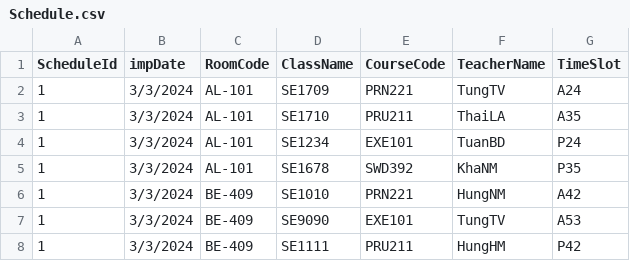
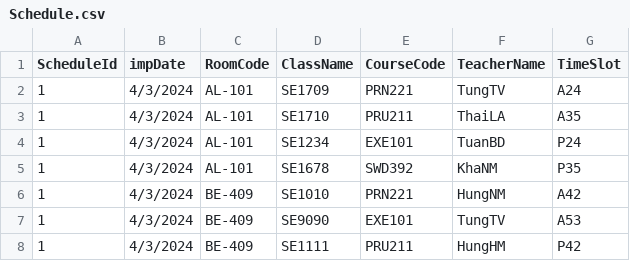
Before and after one commit to TungTran17/Project_PRN221_Schedule, a CSV file: Project_PRN221_Schedule/Schedule.csv, drawn as a sheet.

```diff
--- a/Project_PRN221_Schedule/Schedule.csv
+++ b/Project_PRN221_Schedule/Schedule.csv
@@ -1,8 +1,8 @@
 ScheduleId,impDate,RoomCode,ClassName,CourseCode,TeacherName,TimeSlot
-1,3/3/2024,AL-101,SE1709,PRN221,TungTV,A24
-1,3/3/2024,AL-101,SE1710,PRU211,ThaiLA,A35
-1,3/3/2024,AL-101,SE1234,EXE101,TuanBD,P24
-1,3/3/2024,AL-101,SE1678,SWD392,KhaNM,P35
-1,3/3/2024,BE-409,SE1010,PRN221,HungNM,A42
-1,3/3/2024,BE-409,SE9090,EXE101,TungTV,A53
-1,3/3/2024,BE-409,SE1111,PRU211,HungHM,P42
+1,4/3/2024,AL-101,SE1709,PRN221,TungTV,A24
+1,4/3/2024,AL-101,SE1710,PRU211,ThaiLA,A35
+1,4/3/2024,AL-101,SE1234,EXE101,TuanBD,P24
+1,4/3/2024,AL-101,SE1678,SWD392,KhaNM,P35
+1,4/3/2024,BE-409,SE1010,PRN221,HungNM,A42
+1,4/3/2024,BE-409,SE9090,EXE101,TungTV,A53
+1,4/3/2024,BE-409,SE1111,PRU211,HungHM,P42
```
Also changed, not shown: 22 other files.
